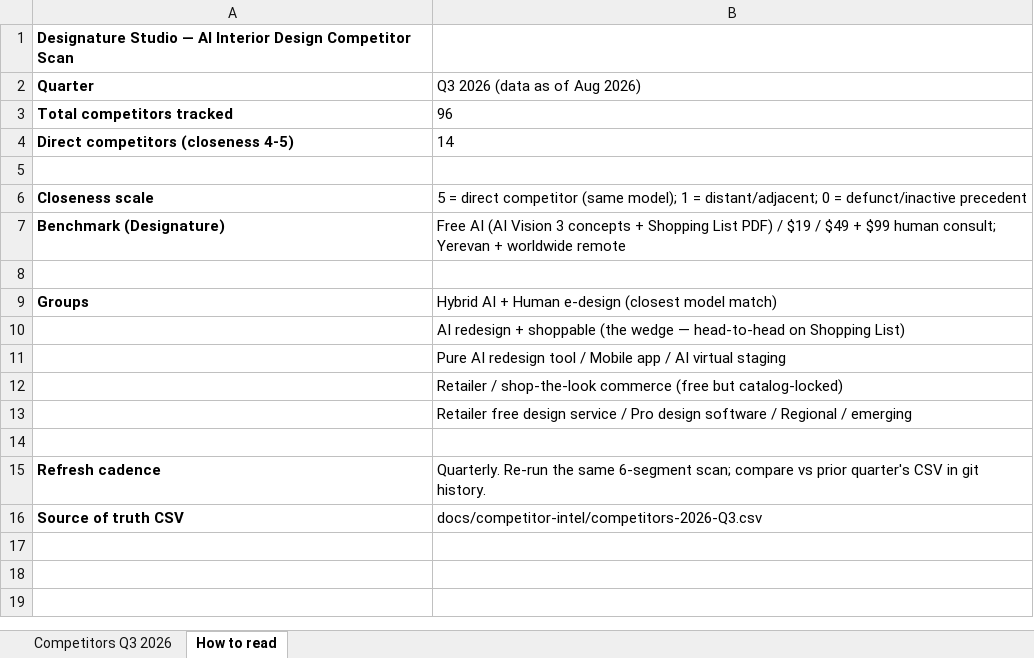
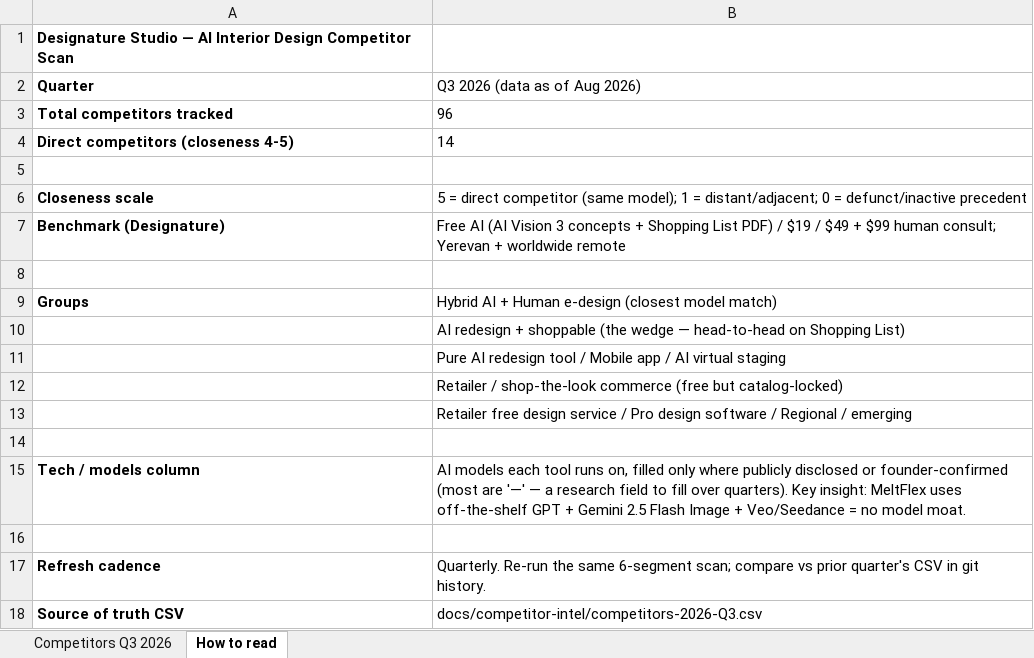
Before and after one commit to anahit-bit/designature-studio-website, an Excel workbook: docs/competitor-intel/DesignatureStudio-Competitors-2026-Q3.xlsx, sheet How to read, drawn as a sheet; values as stored, in another font and other column widths than the file's, no borders; the diff names each change by its address in the sheet, - before the commit and + after, or states it on an @@ line.

```diff
--- a/docs/competitor-intel/DesignatureStudio-Competitors-2026-Q3.xlsx (sheet How to read)
+++ b/docs/competitor-intel/DesignatureStudio-Competitors-2026-Q3.xlsx (sheet How to read)
+row 15: Tech / models column | AI models each tool runs on, filled only where publicly disclosed or founder-confirmed (most are '—' — a research field to fill over quarters). Key insight: MeltFlex uses off-the-shelf GPT + Gemini 2.5 Flash Image + Veo/Seedance = no model moat.
+row 16: (empty)
```
Also changed, not shown: sheet Competitors Q3 2026, 2 other files.
